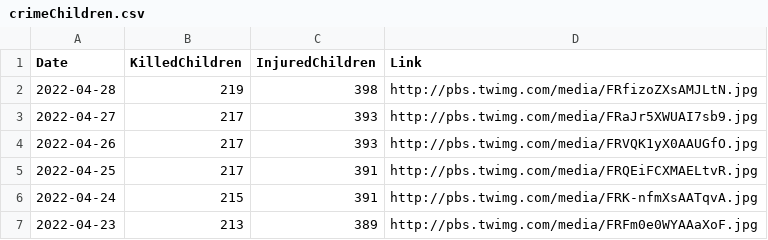
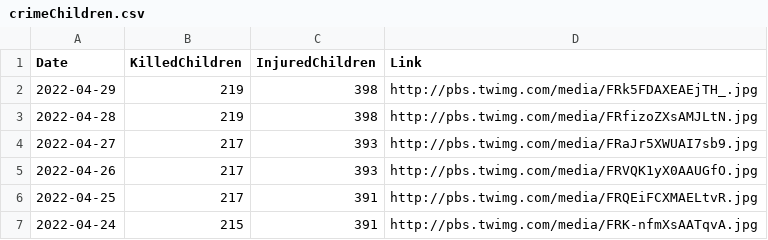
Before and after one commit to QuelTizioLi/WarData, a CSV file: data/crimeChildren.csv, drawn as a sheet; only a part is shown; the shorter side is filled out with more unchanged rows.

```diff
--- a/data/crimeChildren.csv
+++ b/data/crimeChildren.csv
@@ -1,2 +1,3 @@
 "Date","KilledChildren","InjuredChildren","Link"
+"2022-04-29",219,398,"http://pbs.twimg.com/media/FRk5FDAXEAEjTH_.jpg"
 "2022-04-28",219,398,"http://pbs.twimg.com/media/FRfizoZXsAMJLtN.jpg"
```
Also changed, not shown: data/russianLosses.csv.
